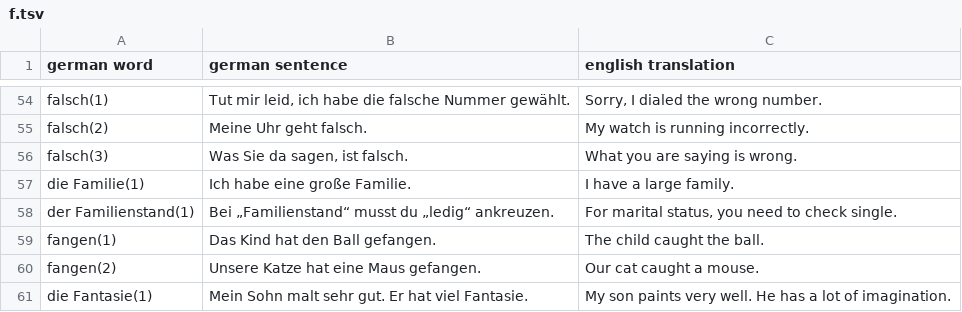
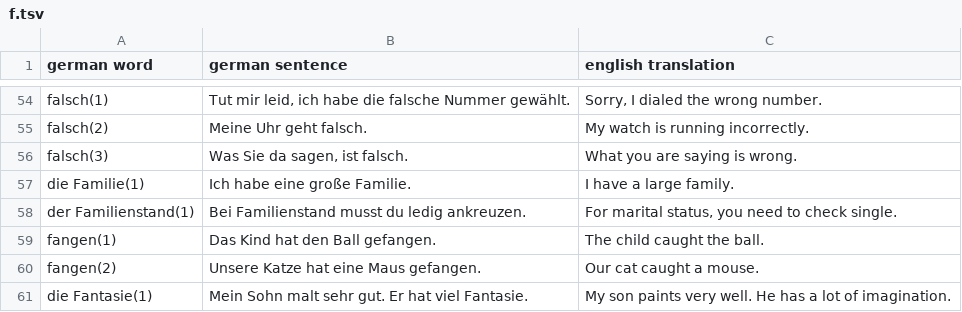
Before and after one commit to ilkermeliksitki/goethe-institute-wordlist, a TSV file: b1/f.tsv, drawn as a sheet; only a part is shown, gaps mark what is left out.

```diff
--- a/b1/f.tsv
+++ b/b1/f.tsv
@@ -57,3 +57,3 @@ falsch(3)	Was Sie da sagen, ist falsch.	What you are saying is wrong.
 die Familie(1)	Ich habe eine große Familie.	I have a large family.
-der Familienstand(1)	Bei „Familienstand“ musst du „ledig“ ankreuzen.	For marital status, you need to check single.
+der Familienstand(1)	Bei Familienstand musst du ledig ankreuzen.	For marital status, you need to check single.
 fangen(1)	Das Kind hat den Ball gefangen.	The child caught the ball.
```
Also changed, not shown: a1/f.tsv, a1/g.tsv, 13 other files.
